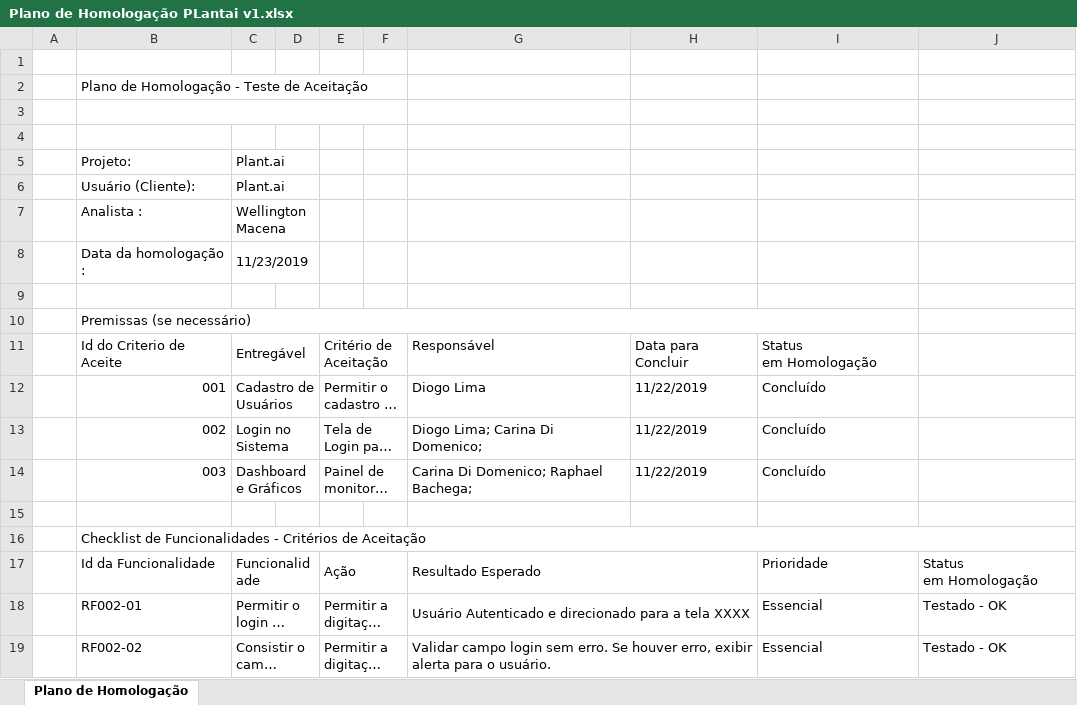
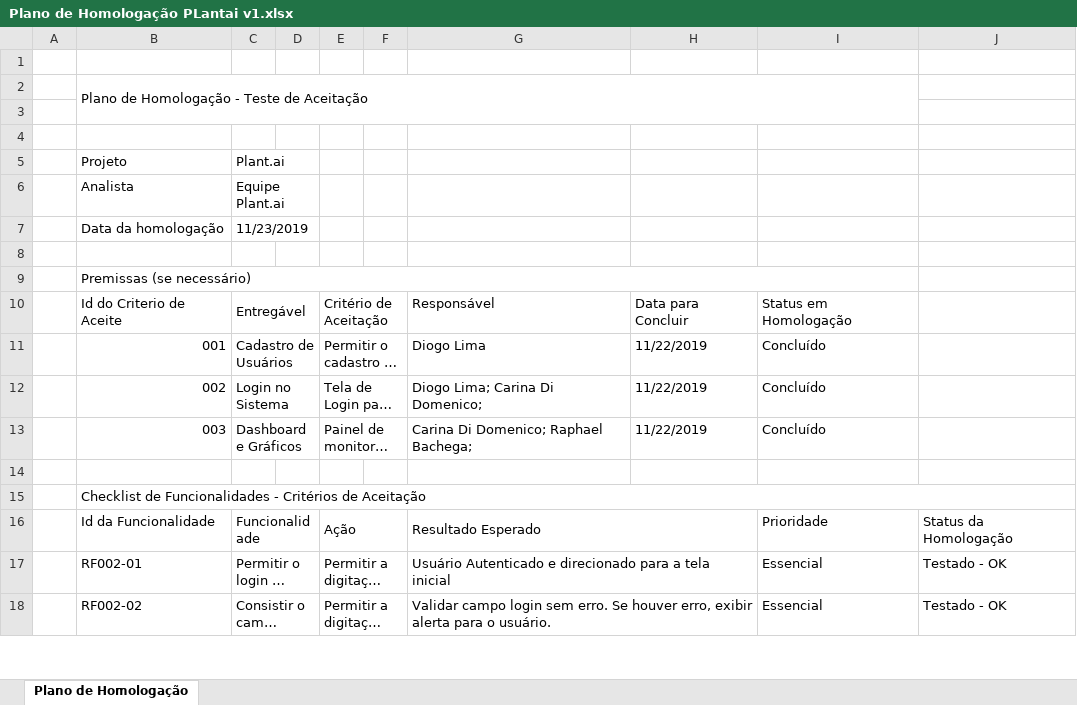
Before and after one commit to carinadidomenico/Plant.ai, an Excel workbook: documentacao/Documentação/Plano de Homologação PLantai v1.xlsx, sheet Plano de Homologação, drawn as a sheet; only a part is shown; long unchanged cells end in …; values as stored, in another font and other column widths than the file's, no cell formats; removed rows and columns are numbered as before the commit, all else as after; ↵ is a line break in a cell; the diff names each change by its address in the sheet, - before the commit and + after, or states it on an @@ line.

```diff
--- a/documentacao/Documentação/Plano de Homologação PLantai v1.xlsx (sheet Plano de Homologação)
+++ b/documentacao/Documentação/Plano de Homologação PLantai v1.xlsx (sheet Plano de Homologação)
-B2:F2 merged
+B2:I3 merged
-B3:F3 merged
-B5: Projeto:
+B5: Projeto
-row 6:  | Usuário (Cliente): | Plant.ai
-row 7:  | Analista : | Wellington Macena
+row 6:  | Analista | Equipe Plant.ai
-B7: Data da homologação :
+B7: Data da homologação
-I10: Status ↵ em Homologação
+I10: Status em Homologação
-J16: Status ↵ em Homologação
+J16: Status da Homologação
-G17: …a tela XXXX
+G17: …a tela inicial
```
Also changed, not shown: cell formats, documentacao/Banco de Dados/Dicionário de dados.xlsx, documentacao/Documentação/Backlog/Backlog.xlsx, 4 other files.
